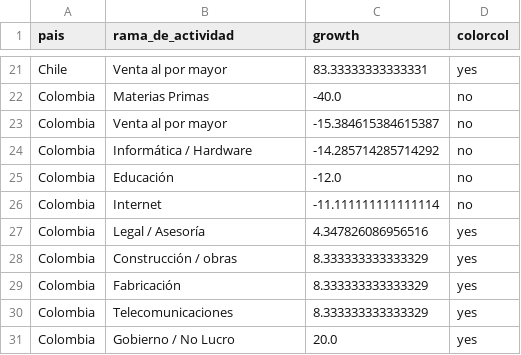
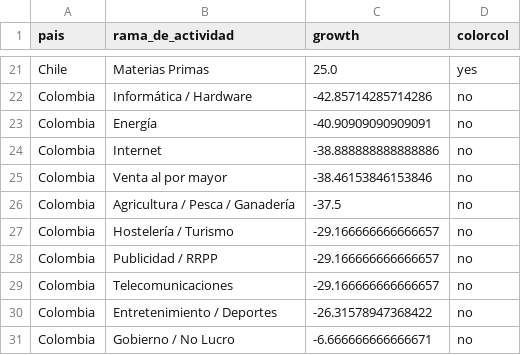
Before and after one commit to AlvaroAltamiranoM/unilyrics-hotmail.com, a CSV file: rama_change.csv, drawn as a sheet; only a part is shown, gaps mark what is left out; removed rows and columns are numbered as before the commit, all else as after; the diff covers the shown part only; the diff names each change by its address in the sheet, - before the commit and + after, or states it on an @@ line.

Commit message:
Add files via upload

```diff
--- a/rama_change.csv
+++ b/rama_change.csv
-B21 (rama_de_actividad): Venta al por mayor
+B21 (rama_de_actividad): Materias Primas
-C21 (growth): 83.33333333333331
+C21 (growth): 25.0
-B22 (rama_de_actividad): Materias Primas
+B22 (rama_de_actividad): Informática / Hardware
-C22 (growth): -40.0
+C22 (growth): -42.85714285714286
+row 23: Colombia | Energía | -40.90909090909091 | no
+row 24: Colombia | Internet | -38.888888888888886 | no
-C25 (growth): -15.384615384615387
+C25 (growth): -38.46153846153846
-B26 (rama_de_actividad): Informática / Hardware
+B26 (rama_de_actividad): Agricultura / Pesca / Ganadería
-C26 (growth): -14.285714285714292
+C26 (growth): -37.5
-B27 (rama_de_actividad): Educación
+B27 (rama_de_actividad): Hostelería / Turismo
-C27 (growth): -12.0
+C27 (growth): -29.166666666666657
-B28 (rama_de_actividad): Internet
+B28 (rama_de_actividad): Publicidad / RRPP
-C28 (growth): -11.111111111111114
+C28 (growth): -29.166666666666657
-row 27: Colombia | Legal / Asesoría | 4.347826086956516 | yes
-row 28: Colombia | Construcción / obras | 8.333333333333329 | yes
-row 29: Colombia | Fabricación | 8.333333333333329 | yes
-C29 (growth): 8.333333333333329
+C29 (growth): -29.166666666666657
-D29 (colorcol): yes
+D29 (colorcol): no
+row 30: Colombia | Entretenimiento / Deportes | -26.31578947368422 | no
-C31 (growth): 20.0
+C31 (growth): -6.666666666666671
-D31 (colorcol): yes
+D31 (colorcol): no
```
Also changed, not shown: 9 added rows, 9 removed rows and 14 edited cells elsewhere in this file.
